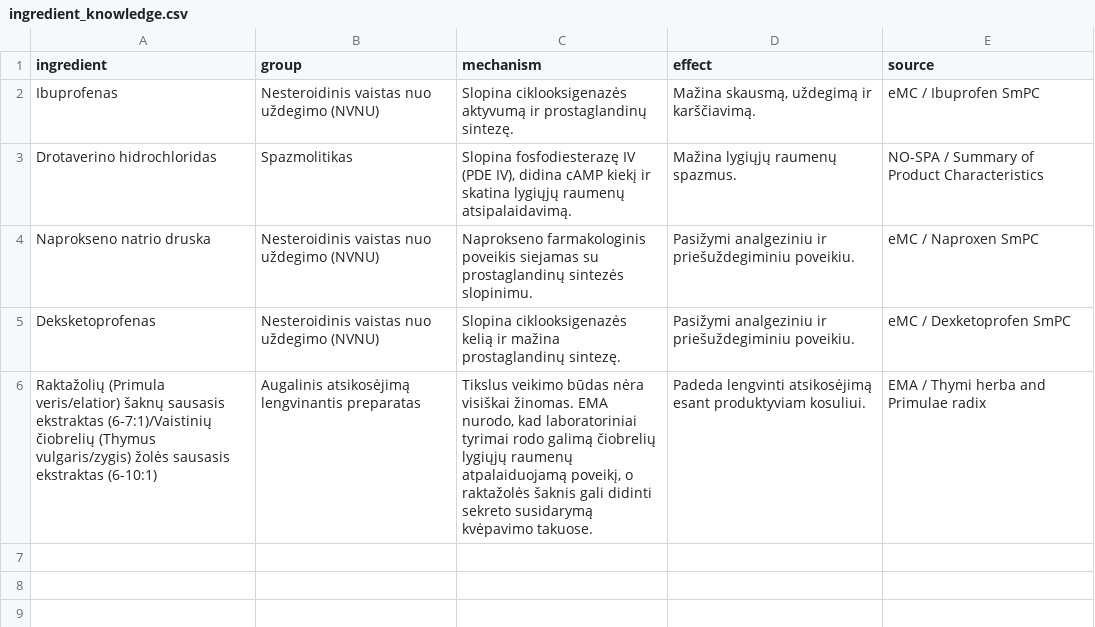
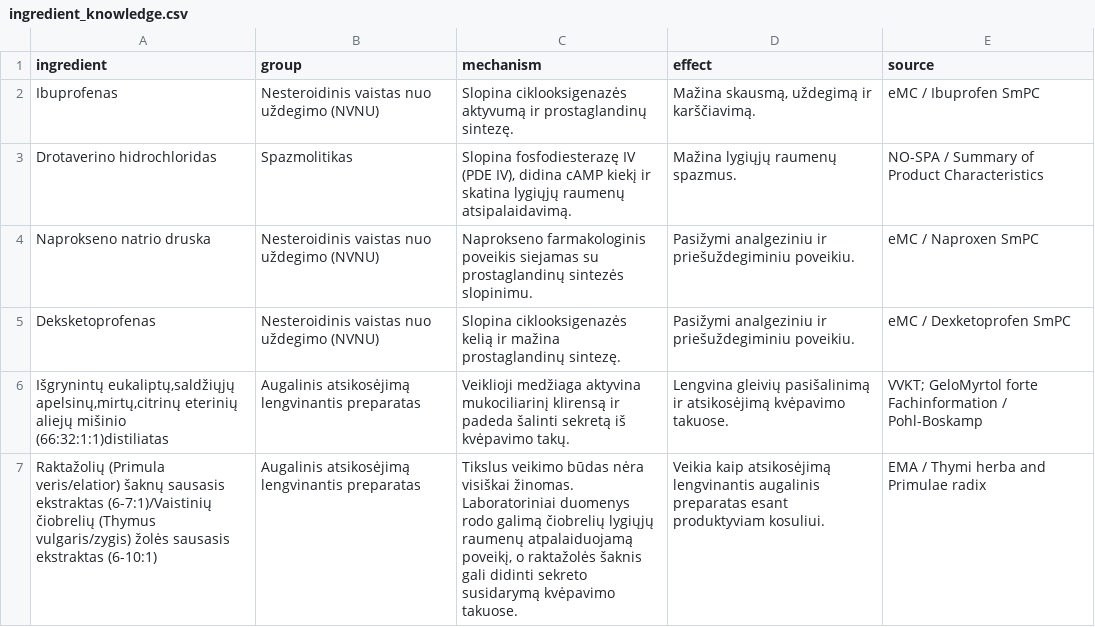
Before and after one commit to AME123AI/ai-vaistu-atpazinimas, a CSV file: ingredient_knowledge.csv, drawn as a sheet.

Commit message:
Update ingredient_knowledge.csv

```diff
--- a/ingredient_knowledge.csv
+++ b/ingredient_knowledge.csv
@@ -5,2 +5,3 @@ Naprokseno natrio druska,Nesteroidinis vaistas nuo uždegimo (NVNU),"Naprokseno
 Deksketoprofenas,Nesteroidinis vaistas nuo uždegimo (NVNU),"Slopina ciklooksigenazės kelią ir mažina prostaglandinų sintezę.","Pasižymi analgeziniu ir priešuždegiminiu poveikiu.","eMC / Dexketoprofen SmPC"
-Raktažolių (Primula veris/elatior) šaknų sausasis ekstraktas (6-7:1)/Vaistinių čiobrelių (Thymus vulgaris/zygis) žolės sausasis ekstraktas (6-10:1),Augalinis atsikosėjimą lengvinantis preparatas,"Tikslus veikimo būdas nėra visiškai žinomas. EMA nurodo, kad laboratoriniai tyrimai rodo galimą čiobrelių lygiųjų raumenų atpalaiduojamą poveikį, o raktažolės šaknis gali didinti sekreto susidarymą kvėpavimo takuose.","Padeda lengvinti atsikosėjimą esant produktyviam kosuliui.","EMA / Thymi herba and Primulae radix"
+"Išgrynintų eukaliptų,saldžiųjų apelsinų,mirtų,citrinų eterinių aliejų mišinio (66:32:1:1)distiliatas",Augalinis atsikosėjimą lengvinantis preparatas,"Veiklioji medžiaga aktyvina mukociliarinį klirensą ir padeda šalinti sekretą iš kvėpavimo takų.","Lengvina gleivių pasišalinimą ir atsikosėjimą kvėpavimo takuose.","VVKT; GeloMyrtol forte Fachinformation / Pohl-Boskamp"
+"Raktažolių (Primula veris/elatior) šaknų sausasis ekstraktas (6-7:1)/Vaistinių čiobrelių (Thymus vulgaris/zygis) žolės sausasis ekstraktas (6-10:1)",Augalinis atsikosėjimą lengvinantis preparatas,"Tikslus veikimo būdas nėra visiškai žinomas. Laboratoriniai duomenys rodo galimą čiobrelių lygiųjų raumenų atpalaiduojamą poveikį, o raktažolės šaknis gali didinti sekreto susidarymą kvėpavimo takuose.","Veikia kaip atsikosėjimą lengvinantis augalinis preparatas esant produktyviam kosuliui.","EMA / Thymi herba and Primulae radix"
```
